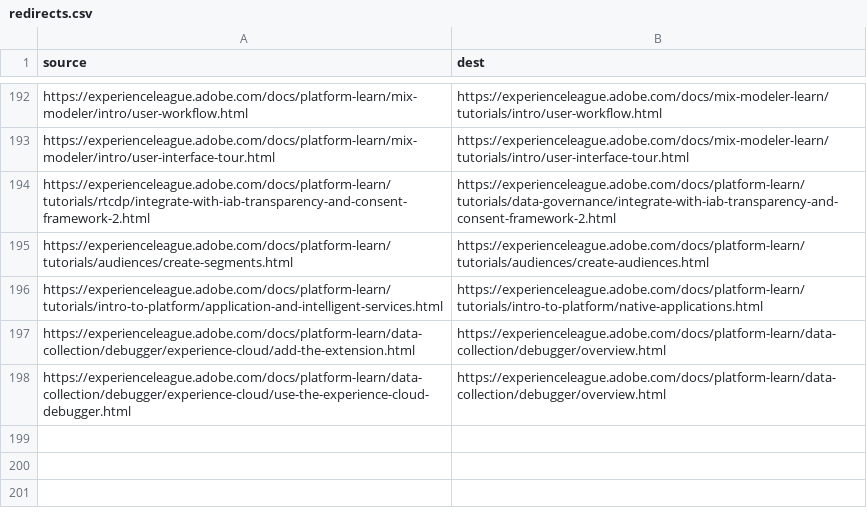
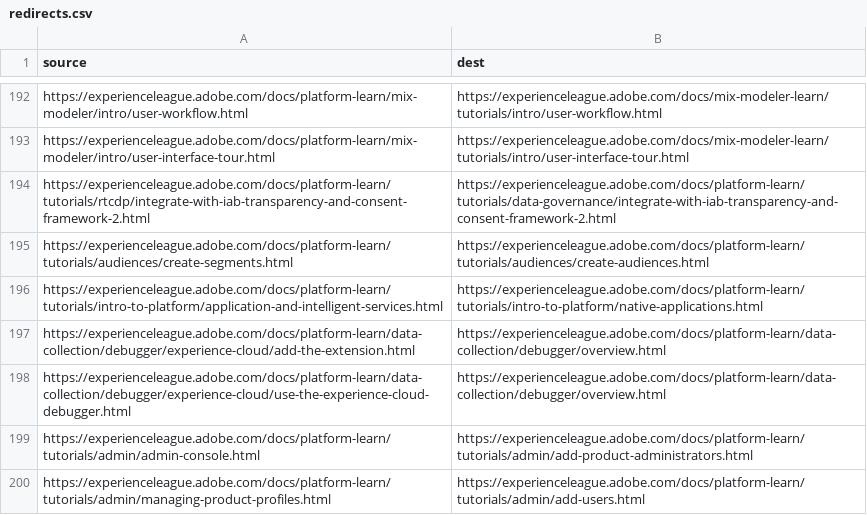
Before and after one commit to AdobeDocs/platform-learn.fr-FR, a CSV file: redirects.csv, drawn as a sheet; only a part is shown, gaps mark what is left out; the diff names each change by its address in the sheet, - before the commit and + after, or states it on an @@ line.

Commit message:
Sync non localizable files for core commit a33b4f4d97549069c4d165980805748879fb5d4a

```diff
--- a/redirects.csv
+++ b/redirects.csv
+row 199: https://experienceleague.adobe.com/docs/platform-learn/tutorials/admin/admin-console.html | https://experienceleague.adobe.com/docs/platform-learn/tutorials/admin/add-product-administrators.html
+row 200: https://experienceleague.adobe.com/docs/platform-learn/tutorials/admin/managing-product-profiles.html | https://experienceleague.adobe.com/docs/platform-learn/tutorials/admin/add-users.html
```
